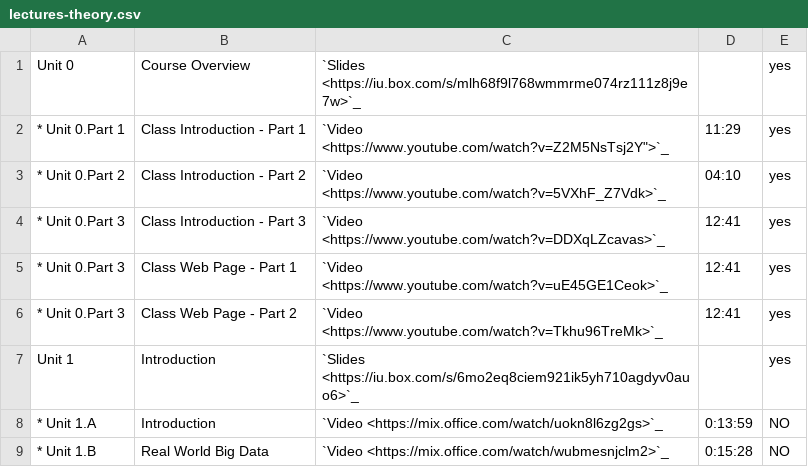
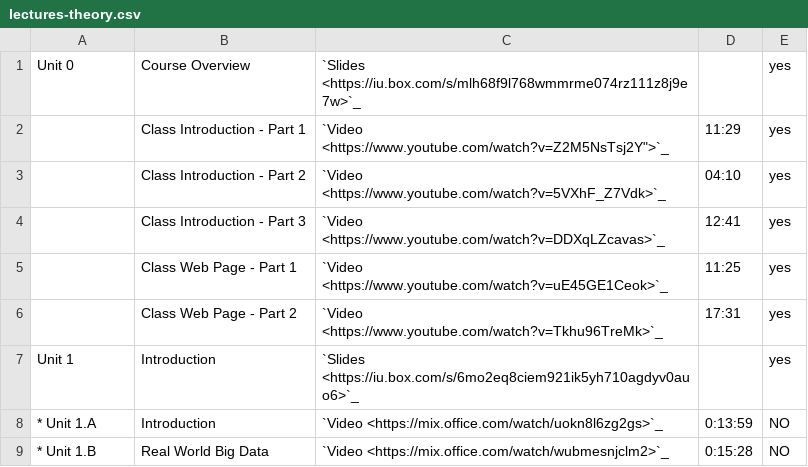
Before and after one commit to cloudmesh/classes, a CSV file: docs/source/i524/lectures-theory.csv, drawn as a sheet; only a part is shown.

Commit message:
new:dev: update table

```diff
--- a/docs/source/i524/lectures-theory.csv
+++ b/docs/source/i524/lectures-theory.csv
@@ -1,7 +1,7 @@
 Unit 0,Course Overview,`Slides <https://iu.box.com/s/mlh68f9l768wmmrme074rz111z8j9e7w>`_,,yes
-* Unit 0.Part 1,Class Introduction - Part 1,`Video <https://www.youtube.com/watch?v=Z2M5NsTsj2Y">`_,11:29,yes
-* Unit 0.Part 2,Class Introduction - Part 2,`Video <https://www.youtube.com/watch?v=5VXhF_Z7Vdk>`_,04:10,yes
-* Unit 0.Part 3,Class Introduction - Part 3,`Video <https://www.youtube.com/watch?v=DDXqLZcavas>`_,12:41,yes
-* Unit 0.Part 3,Class Web Page - Part 1,`Video <https://www.youtube.com/watch?v=uE45GE1Ceok>`_,12:41,yes
-* Unit 0.Part 3,Class Web Page - Part 2,`Video <https://www.youtube.com/watch?v=Tkhu96TreMk>`_,12:41,yes
+      ,Class Introduction - Part 1,`Video <https://www.youtube.com/watch?v=Z2M5NsTsj2Y">`_,11:29,yes
+      ,Class Introduction - Part 2,`Video <https://www.youtube.com/watch?v=5VXhF_Z7Vdk>`_,04:10,yes
+      ,Class Introduction - Part 3,`Video <https://www.youtube.com/watch?v=DDXqLZcavas>`_,12:41,yes
+      ,Class Web Page - Part 1,`Video <https://www.youtube.com/watch?v=uE45GE1Ceok>`_,11:25,yes
+      ,Class Web Page - Part 2,`Video <https://www.youtube.com/watch?v=Tkhu96TreMk>`_,17:31,yes
 Unit 1,Introduction,`Slides <https://iu.box.com/s/6mo2eq8ciem921ik5yh710agdyv0auo6>`_,,yes
```
